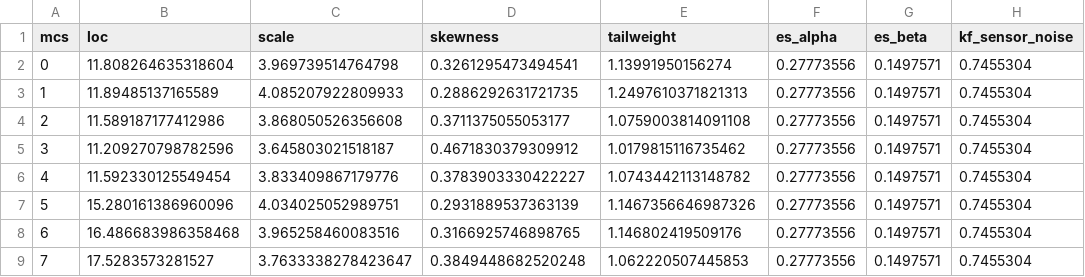
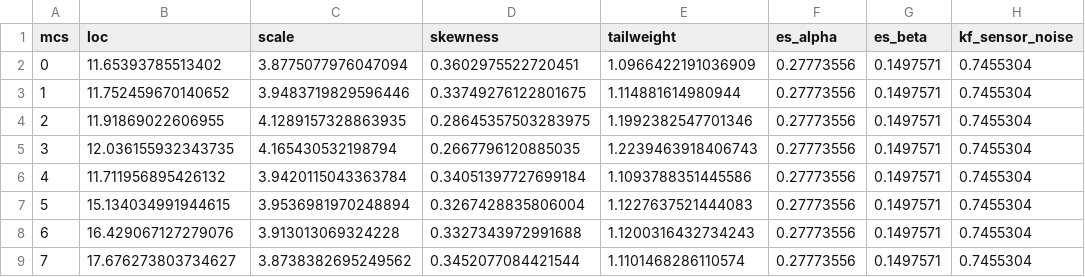
Before and after one commit to ml4wifi-devs/ftmrate, a CSV file: ml4wifi/params_fit/csv_files/parameters.csv, drawn as a sheet; only a part is shown; the diff covers the shown part only; the diff names each change by its address in the sheet, - before the commit and + after, or states it on an @@ line.

Commit message:
Update S-curves parameters for Nakagami

```diff
--- a/ml4wifi/params_fit/csv_files/parameters.csv
+++ b/ml4wifi/params_fit/csv_files/parameters.csv
-B2 (loc): 11.808264635318604
+B2 (loc): 11.65393785513402
-C2 (scale): 3.969739514764798
+C2 (scale): 3.8775077976047094
-D2 (skewness): 0.3261295473494541
+D2 (skewness): 0.3602975522720451
-E2 (tailweight): 1.13991950156274
+E2 (tailweight): 1.0966422191036909
-B3 (loc): 11.89485137165589
+B3 (loc): 11.752459670140652
-C3 (scale): 4.085207922809933
+C3 (scale): 3.9483719829596446
-D3 (skewness): 0.2886292631721735
+D3 (skewness): 0.33749276122801675
-E3 (tailweight): 1.2497610371821313
+E3 (tailweight): 1.114881614980944
-B4 (loc): 11.589187177412986
+B4 (loc): 11.91869022606955
-C4 (scale): 3.868050526356608
+C4 (scale): 4.1289157328863935
-D4 (skewness): 0.3711375055053177
+D4 (skewness): 0.28645357503283975
-E4 (tailweight): 1.0759003814091108
+E4 (tailweight): 1.1992382547701346
-B5 (loc): 11.209270798782596
+B5 (loc): 12.036155932343735
-C5 (scale): 3.645803021518187
+C5 (scale): 4.165430532198794
-D5 (skewness): 0.4671830379309912
+D5 (skewness): 0.2667796120885035
-E5 (tailweight): 1.0179815116735462
+E5 (tailweight): 1.2239463918406743
-B6 (loc): 11.592330125549454
+B6 (loc): 11.711956895426132
-C6 (scale): 3.833409867179776
+C6 (scale): 3.9420115043363784
-D6 (skewness): 0.3783903330422227
+D6 (skewness): 0.34051397727699184
-E6 (tailweight): 1.0743442113148782
+E6 (tailweight): 1.1093788351445586
-B7 (loc): 15.280161386960096
+B7 (loc): 15.134034991944615
-C7 (scale): 4.034025052989751
+C7 (scale): 3.9536981970248894
-D7 (skewness): 0.2931889537363139
+D7 (skewness): 0.3267428835806004
-E7 (tailweight): 1.1467356646987326
+E7 (tailweight): 1.1227637521444083
-B8 (loc): 16.486683986358468
+B8 (loc): 16.429067127279076
-C8 (scale): 3.965258460083516
+C8 (scale): 3.913013069324228
-D8 (skewness): 0.3166925746898765
+D8 (skewness): 0.3327343972991688
-E8 (tailweight): 1.146802419509176
+E8 (tailweight): 1.1200316432734243
-B9 (loc): 17.5283573281527
+B9 (loc): 17.676273803734627
-C9 (scale): 3.7633338278423647
+C9 (scale): 3.8738382695249562
-D9 (skewness): 0.3849448682520248
+D9 (skewness): 0.3452077084421544
-E9 (tailweight): 1.062220507445853
+E9 (tailweight): 1.1101468286110574
```
Also changed, not shown: 16 edited cells elsewhere in this file, 1 other file.
